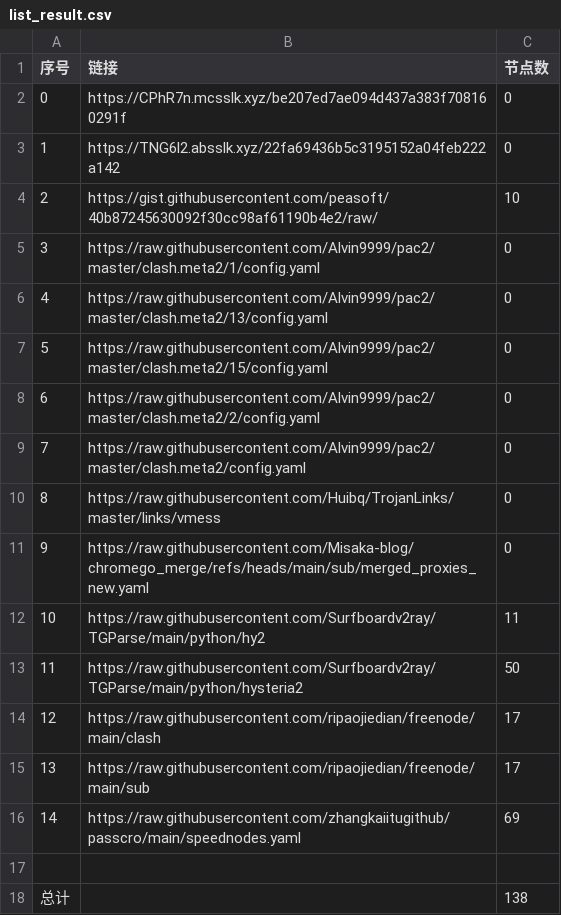
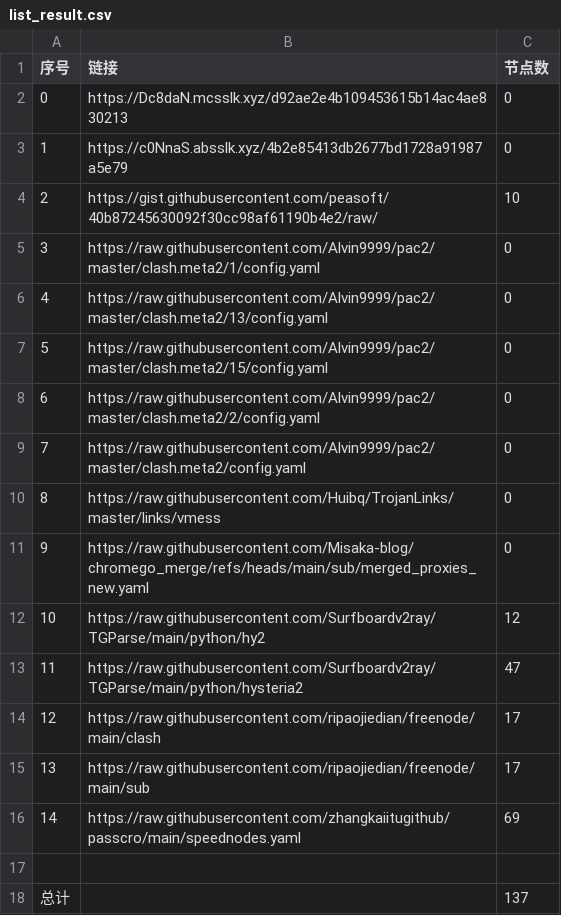
Before and after one commit to this-ooo/nmw, a CSV file: list_result.csv, drawn as a sheet.

```diff
--- a/list_result.csv
+++ b/list_result.csv
@@ -1,4 +1,4 @@
 序号,链接,节点数
-0,https://CPhR7n.mcsslk.xyz/be207ed7ae094d437a383f708160291f,0
-1,https://TNG6l2.absslk.xyz/22fa69436b5c3195152a04feb222a142,0
+0,https://Dc8daN.mcsslk.xyz/d92ae2e4b109453615b14ac4ae830213,0
+1,https://c0NnaS.absslk.xyz/4b2e85413db2677bd1728a91987a5e79,0
 2,https://gist.githubusercontent.com/peasoft/40b87245630092f30cc98af61190b4e2/raw/,10
@@ -11,4 +11,4 @@
 9,https://raw.githubusercontent.com/Misaka-blog/chromego_merge/refs/heads/main/sub/merged_proxies_new.yaml,0
-10,https://raw.githubusercontent.com/Surfboardv2ray/TGParse/main/python/hy2,11
-11,https://raw.githubusercontent.com/Surfboardv2ray/TGParse/main/python/hysteria2,50
+10,https://raw.githubusercontent.com/Surfboardv2ray/TGParse/main/python/hy2,12
+11,https://raw.githubusercontent.com/Surfboardv2ray/TGParse/main/python/hysteria2,47
 12,https://raw.githubusercontent.com/ripaojiedian/freenode/main/clash,17
@@ -17,2 +17,2 @@
 
-总计,,138
+总计,,137
```
Also changed, not shown: 6 other files.
